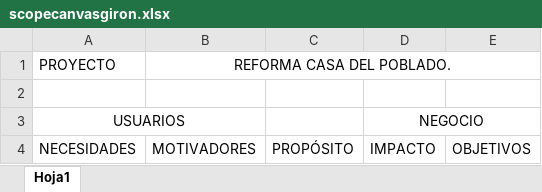
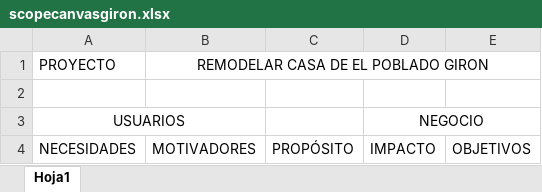
Before and after one commit to nelsonjava/simasoft, an Excel workbook: scopeCanvas/scopecanvasgiron.xlsx, sheet Hoja1, drawn as a sheet; only a part is shown; values as stored, in another font and other column widths than the file's, no borders; the diff covers the shown part only; the diff names each change by its address in the sheet, - before the commit and + after, or states it on an @@ line.

```diff
--- a/scopeCanvas/scopecanvasgiron.xlsx (sheet Hoja1)
+++ b/scopeCanvas/scopecanvasgiron.xlsx (sheet Hoja1)
-B1: REFORMA CASA DEL POBLADO.
+B1: REMODELAR CASA DE EL POBLADO GIRON
```
Also changed, not shown: 2 added rows, 2 removed rows and 4 edited cells elsewhere in this sheet, scopeCanvas/scopecanvasplantilla.xlsx, 13 other files.
